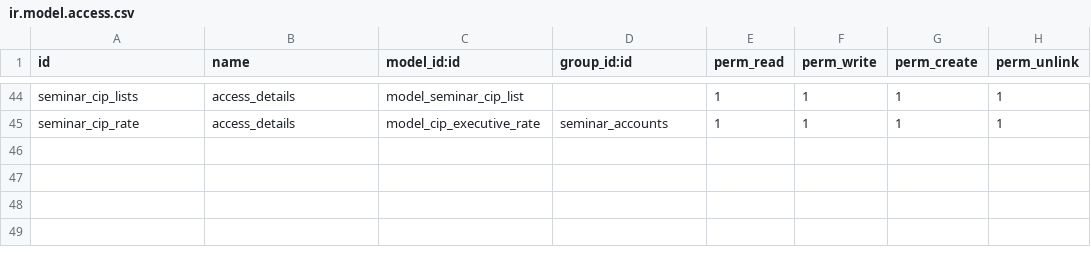
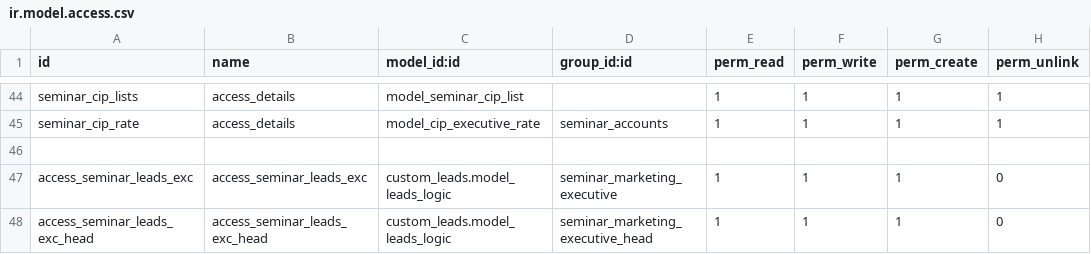
Before and after one commit to muhammedmurshid/seminar_17, a CSV file: security/ir.model.access.csv, drawn as a sheet; only a part is shown, gaps mark what is left out.

Commit message:
added access for leads

```diff
--- a/security/ir.model.access.csv
+++ b/security/ir.model.access.csv
@@ -45 +45,4 @@ seminar_cip_lists,access_details,model_seminar_cip_list,,1,1,1,1
 seminar_cip_rate,access_details,model_cip_executive_rate,seminar_accounts,1,1,1,1
+
+access_seminar_leads_exc,access_seminar_leads_exc,custom_leads.model_leads_logic,seminar_marketing_executive,1,1,1,0
+access_seminar_leads_exc_head,access_seminar_leads_exc_head,custom_leads.model_leads_logic,seminar_marketing_executive_head,1,1,1,0
```
Also changed, not shown: 1 other file.
